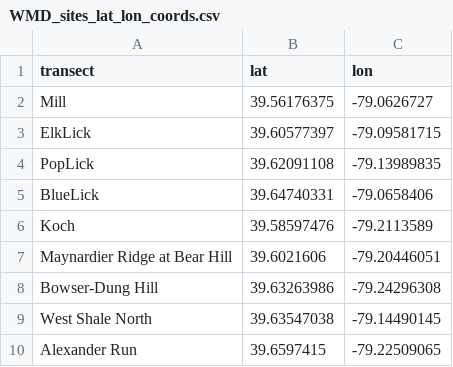
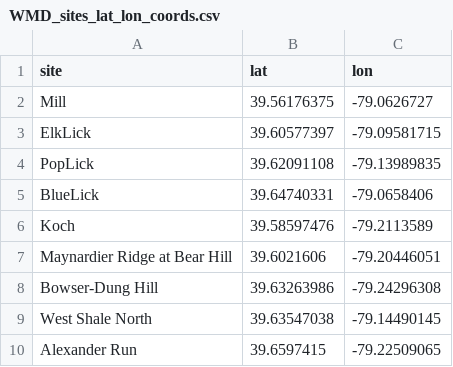
Before and after one commit to jclbrooks/MD_Stream_Salamanders, a CSV file: Data/WMD_sites_lat_lon_coords.csv, drawn as a sheet.

Commit message:
changed column name from "transect" to "site"

```diff
--- a/Data/WMD_sites_lat_lon_coords.csv
+++ b/Data/WMD_sites_lat_lon_coords.csv
@@ -1,2 +1,2 @@
-transect,lat,lon
+site,lat,lon
 Mill,39.56176375,-79.0626727
```
